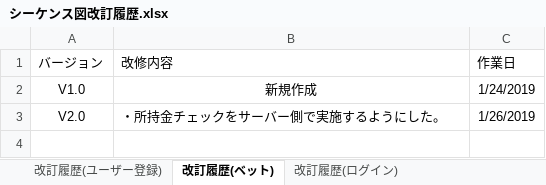
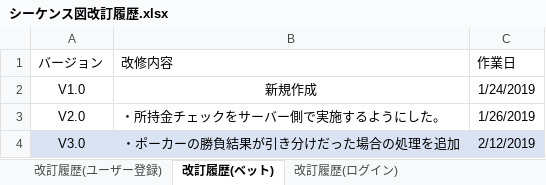
Before and after one commit to CSTSCSTS/UserAp, an Excel workbook: docs/詳細設計/シーケンス図/シーケンス図改訂履歴.xlsx, sheet 改訂履歴(ベット), drawn as a sheet; values as stored, in another font and other column widths than the file's, no borders; table styles not drawn; the diff names each change by its address in the sheet, - before the commit and + after, or states it on an @@ line.

Commit message:
ベットの改訂履歴を追加

```diff
--- a/docs/詳細設計/シーケンス図/シーケンス図改訂履歴.xlsx (sheet 改訂履歴(ベット))
+++ b/docs/詳細設計/シーケンス図/シーケンス図改訂履歴.xlsx (sheet 改訂履歴(ベット))
+row 4: V3.0 | ・ポーカーの勝負結果が引き分けだった場合の処理を追加 | 2/12/2019
```
